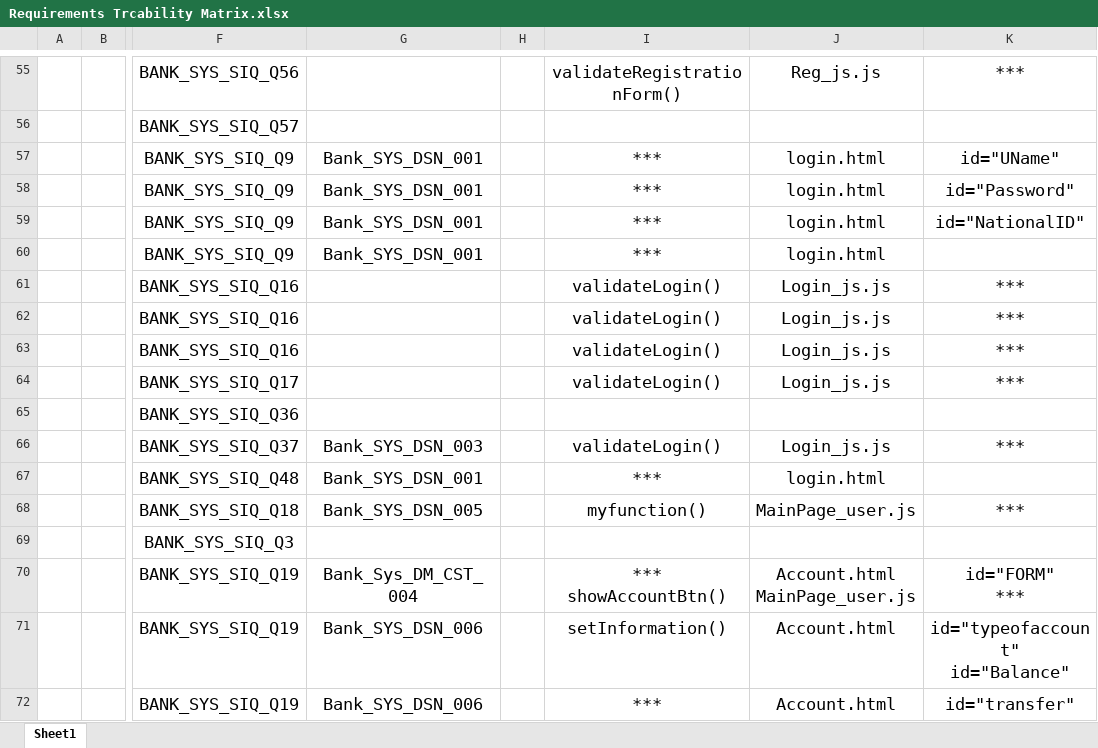
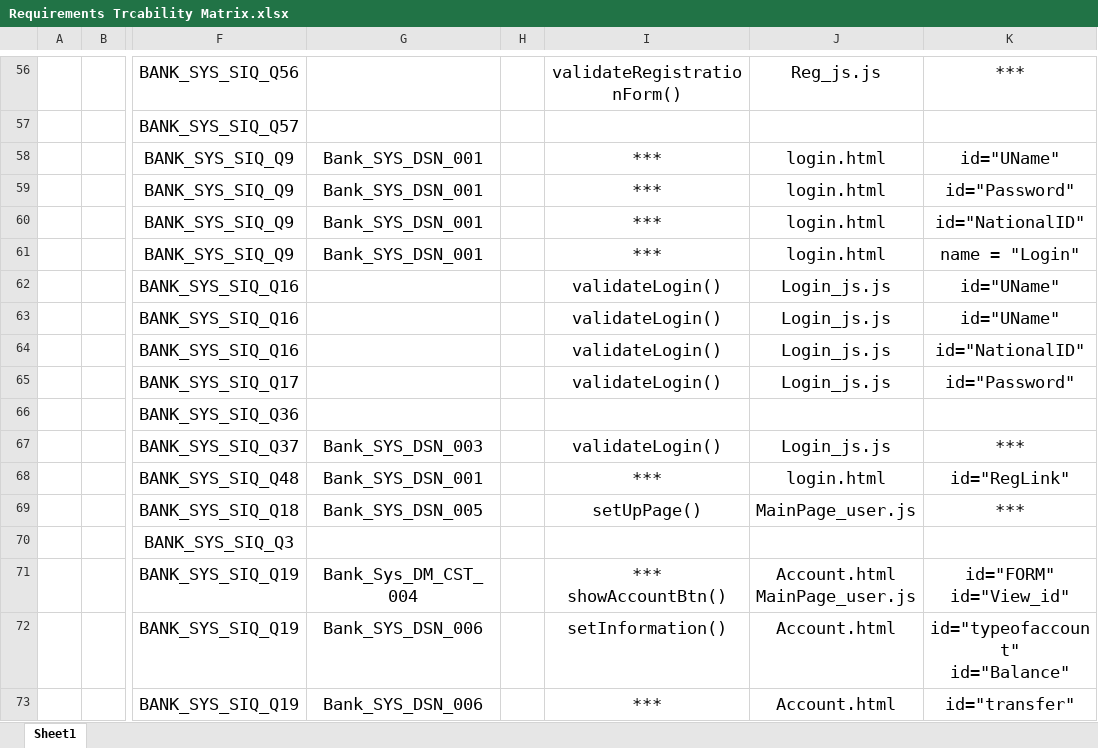
Before and after one commit to Salsabeelyf/Internet-Banking-System, an Excel workbook: PM/Requirements Trcability Matrix.xlsx, sheet Sheet1, drawn as a sheet; only a part is shown, gaps mark what is left out; values as stored, in another font and other column widths than the file's, no borders; addresses are those after the commit; ↵ is a line break in a cell; the diff covers the shown part only; the diff names each change by its address in the sheet, - before the commit and + after, or states it on an @@ line.

```diff
--- a/PM/Requirements Trcability Matrix.xlsx (sheet Sheet1)
+++ b/PM/Requirements Trcability Matrix.xlsx (sheet Sheet1)
-K61: (empty)
+K61: name = "Login"
-K62:K63: ***
+K62:K63: id="UName"
-K64: ***
+K64: id="NationalID"
-K65: ***
+K65: id="Password"
-K68: (empty)
+K68: id="RegLink"
-I69: myfunction()
+I69: setUpPage()
-K71: id="FORM" ↵ ***
+K71: id="FORM" ↵ id="View_id"
```
Also changed, not shown: 1 added row and 72 edited cells elsewhere in this sheet.
